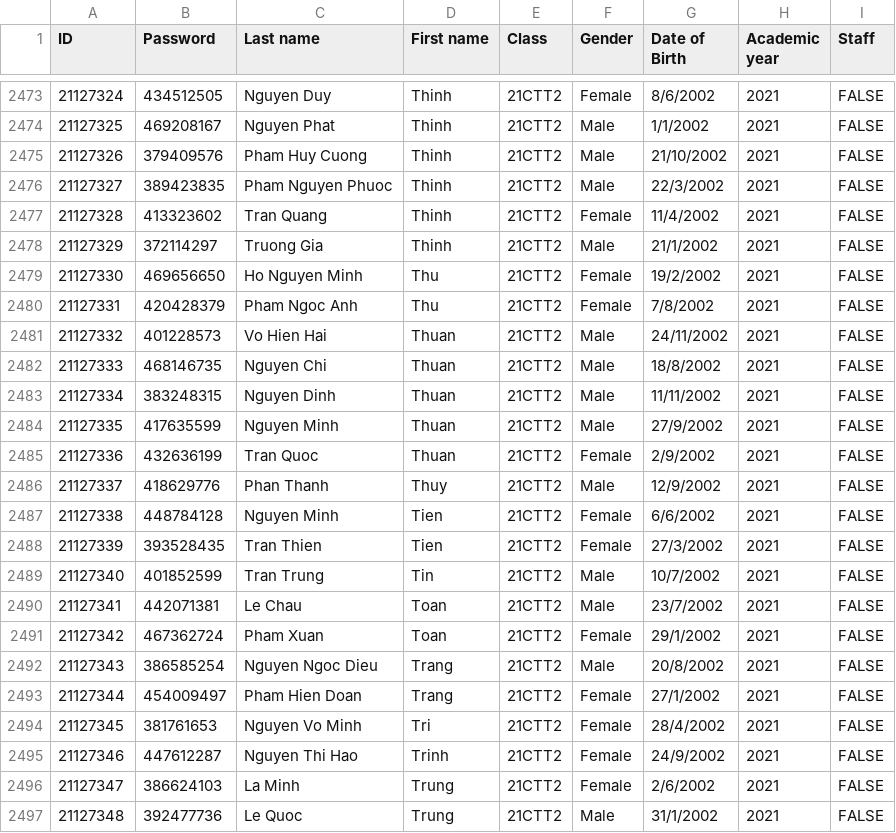
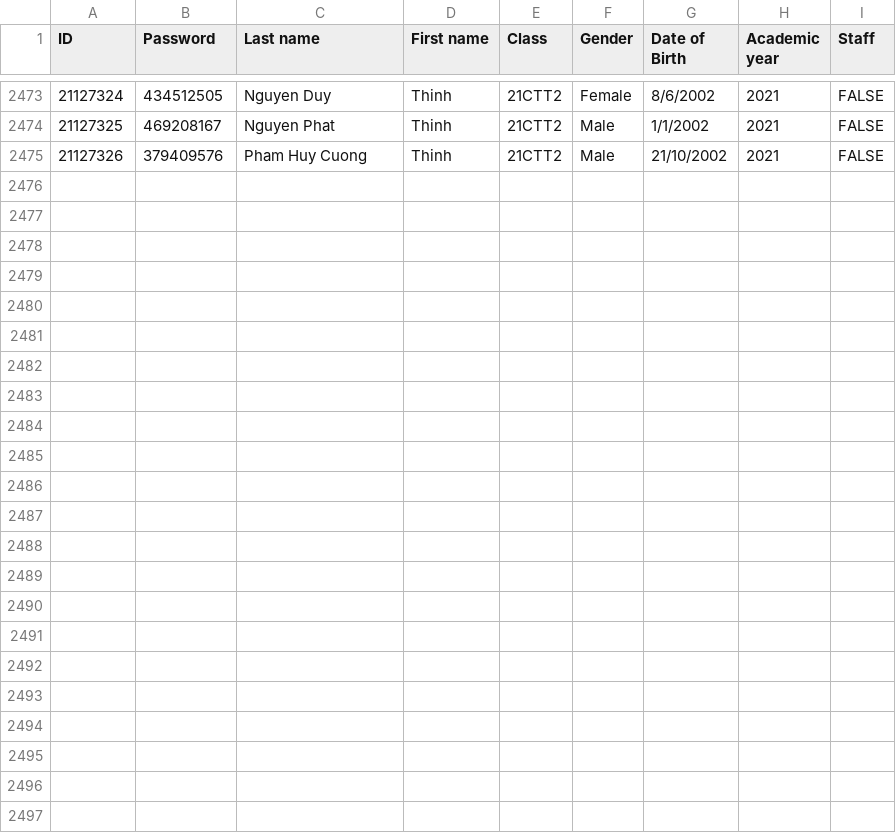
Before and after one commit to quocthaiLN/DoAnKTLT-Nhom12-HCMUS-2324, a CSV file: DoAnKTLT-Nhom12-HCMUS-2324/Data/Accounts/users.csv, drawn as a sheet; only a part is shown, gaps mark what is left out; the diff names each change by its address in the sheet, - before the commit and + after, or states it on an @@ line.

Commit message:
quang thang

```diff
--- a/DoAnKTLT-Nhom12-HCMUS-2324/Data/Accounts/users.csv
+++ b/DoAnKTLT-Nhom12-HCMUS-2324/Data/Accounts/users.csv
-row 2476: 21127327 | 389423835 | Pham Nguyen Phuoc | Thinh | 21CTT2 | Male | 22/3/2002 | 2021 | FALSE
-row 2477: 21127328 | 413323602 | Tran Quang | Thinh | 21CTT2 | Female | 11/4/2002 | 2021 | FALSE
-row 2478: 21127329 | 372114297 | Truong Gia | Thinh | 21CTT2 | Male | 21/1/2002 | 2021 | FALSE
-row 2479: 21127330 | 469656650 | Ho Nguyen Minh | Thu | 21CTT2 | Female | 19/2/2002 | 2021 | FALSE
-row 2480: 21127331 | 420428379 | Pham Ngoc Anh | Thu | 21CTT2 | Female | 7/8/2002 | 2021 | FALSE
-row 2481: 21127332 | 401228573 | Vo Hien Hai | Thuan | 21CTT2 | Male | 24/11/2002 | 2021 | FALSE
-row 2482: 21127333 | 468146735 | Nguyen Chi | Thuan | 21CTT2 | Male | 18/8/2002 | 2021 | FALSE
-row 2483: 21127334 | 383248315 | Nguyen Dinh | Thuan | 21CTT2 | Male | 11/11/2002 | 2021 | FALSE
-row 2484: 21127335 | 417635599 | Nguyen Minh | Thuan | 21CTT2 | Male | 27/9/2002 | 2021 | FALSE
-row 2485: 21127336 | 432636199 | Tran Quoc | Thuan | 21CTT2 | Female | 2/9/2002 | 2021 | FALSE
-row 2486: 21127337 | 418629776 | Phan Thanh | Thuy | 21CTT2 | Male | 12/9/2002 | 2021 | FALSE
-row 2487: 21127338 | 448784128 | Nguyen Minh | Tien | 21CTT2 | Female | 6/6/2002 | 2021 | FALSE
-row 2488: 21127339 | 393528435 | Tran Thien | Tien | 21CTT2 | Female | 27/3/2002 | 2021 | FALSE
-row 2489: 21127340 | 401852599 | Tran Trung | Tin | 21CTT2 | Male | 10/7/2002 | 2021 | FALSE
-row 2490: 21127341 | 442071381 | Le Chau | Toan | 21CTT2 | Male | 23/7/2002 | 2021 | FALSE
-row 2491: 21127342 | 467362724 | Pham Xuan | Toan | 21CTT2 | Female | 29/1/2002 | 2021 | FALSE
-row 2492: 21127343 | 386585254 | Nguyen Ngoc Dieu | Trang | 21CTT2 | Male | 20/8/2002 | 2021 | FALSE
-row 2493: 21127344 | 454009497 | Pham Hien Doan | Trang | 21CTT2 | Female | 27/1/2002 | 2021 | FALSE
-row 2494: 21127345 | 381761653 | Nguyen Vo Minh | Tri | 21CTT2 | Female | 28/4/2002 | 2021 | FALSE
-row 2495: 21127346 | 447612287 | Nguyen Thi Hao | Trinh | 21CTT2 | Female | 24/9/2002 | 2021 | FALSE
-row 2496: 21127347 | 386624103 | La Minh | Trung | 21CTT2 | Female | 2/6/2002 | 2021 | FALSE
-row 2497: 21127348 | 392477736 | Le Quoc | Trung | 21CTT2 | Male | 31/1/2002 | 2021 | FALSE
```
Also changed, not shown: 17 other files.
